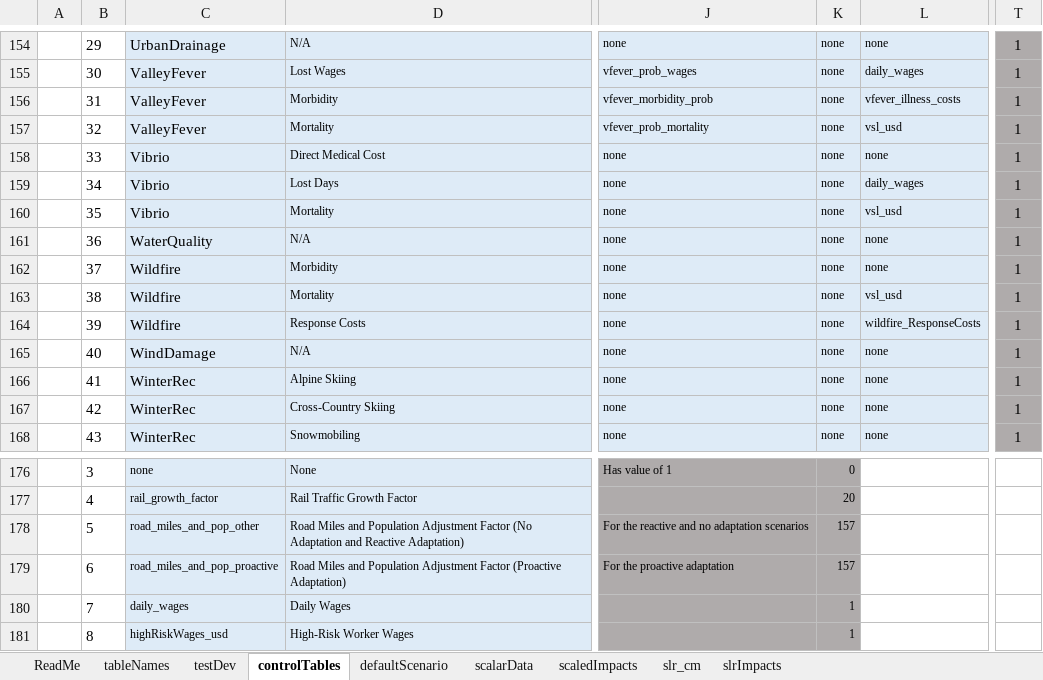
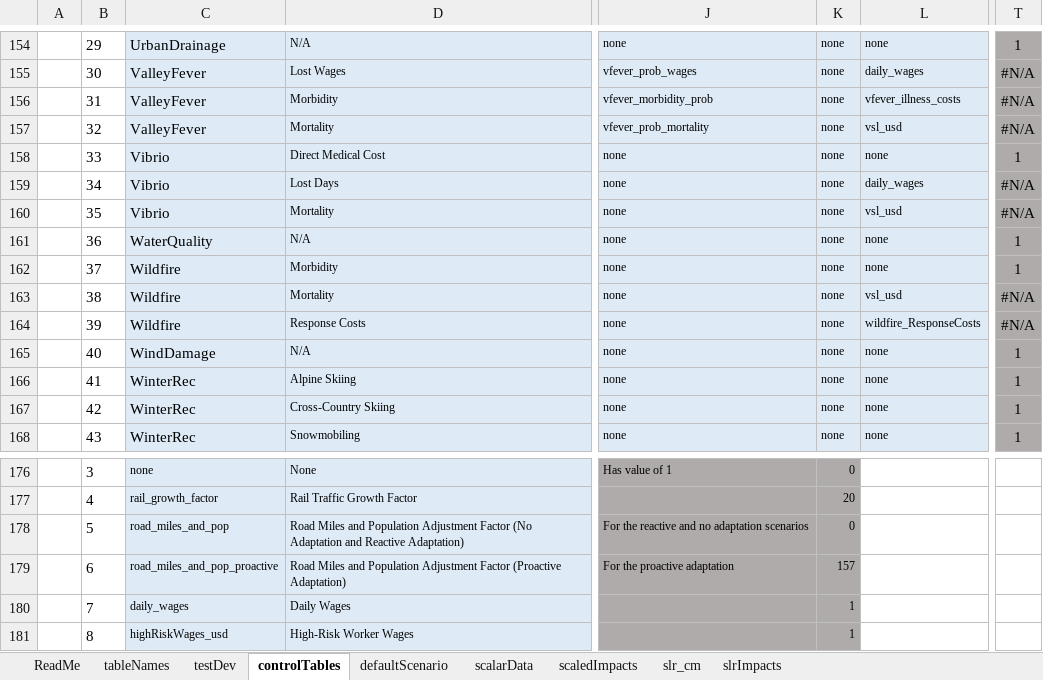
Before and after one commit to USEPA/FrEDI_Data, an Excel workbook: inst/extdata/FrEDI_config.xlsx, sheet controlTables, drawn as a sheet; only a part is shown, gaps mark what is left out; values as stored, in another font and other column widths than the file's, no borders; conditional formats and table styles not drawn; the diff covers the shown part only; the diff names each change by its address in the sheet, - before the commit and + after, or states it on an @@ line.

Commit message:
Fix to config file to import state-level scalars for Roads

```diff
--- a/inst/extdata/FrEDI_config.xlsx (sheet controlTables)
+++ b/inst/extdata/FrEDI_config.xlsx (sheet controlTables)
-T155:T157: 1
+T155:T157: #N/A
-T159:T160: 1
+T159:T160: #N/A
-T163:T164: 1
+T163:T164: #N/A
-C178: road_miles_and_pop_other
+C178: road_miles_and_pop
-K178: 157
+K178: 0
```
Also changed, not shown: 24 edited cells elsewhere in this sheet, sheet scalarData.
